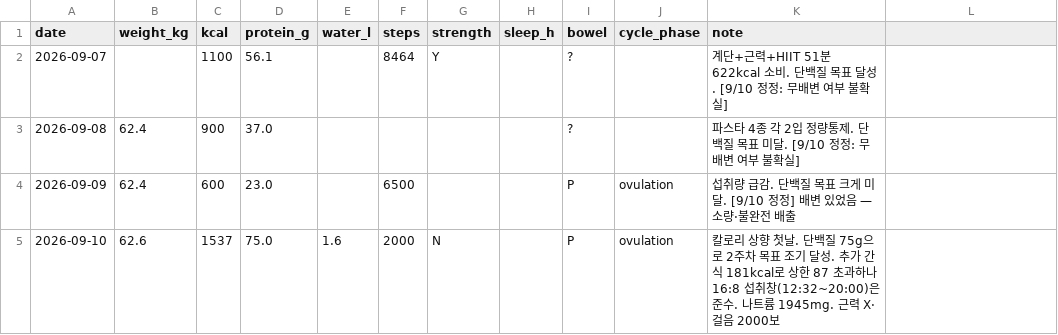
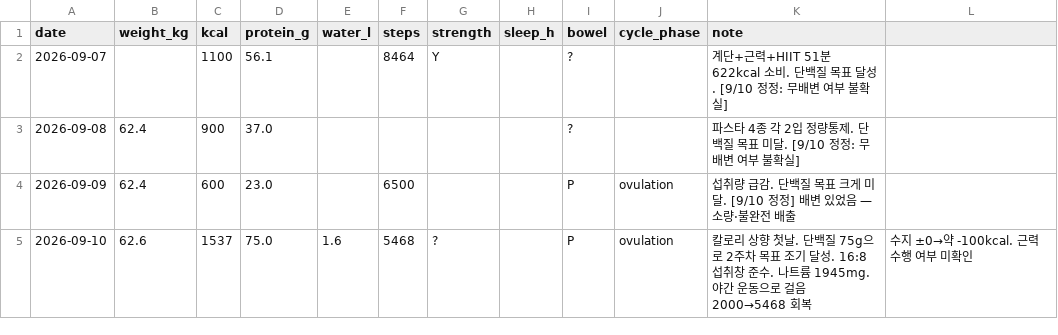
Before and after one commit to hyeahn-glitch/my-ai-judge, a CSV file: diet/data/metrics.csv, drawn as a sheet.

```diff
--- a/diet/data/metrics.csv
+++ b/diet/data/metrics.csv
@@ -4,2 +4,2 @@ date,weight_kg,kcal,protein_g,water_l,steps,strength,sleep_h,bowel,cycle_phase,n
 2026-09-09,62.4,600,23.0,,6500,,,P,ovulation,섭취량 급감. 단백질 목표 크게 미달. [9/10 정정] 배변 있었음 — 소량·불완전 배출
-2026-09-10,62.6,1537,75.0,1.6,2000,N,,P,ovulation,칼로리 상향 첫날. 단백질 75g으로 2주차 목표 조기 달성. 추가 간식 181kcal로 상한 87 초과하나 16:8 섭취창(12:32~20:00)은 준수. 나트륨 1945mg. 근력 X·걸음 2000보
+2026-09-10,62.6,1537,75.0,1.6,5468,?,,P,ovulation,칼로리 상향 첫날. 단백질 75g으로 2주차 목표 조기 달성. 16:8 섭취창 준수. 나트륨 1945mg. 야간 운동으로 걸음 2000→5468 회복, 수지 ±0→약 -100kcal. 근력 수행 여부 미확인
```
Also changed, not shown: 1 other file.
